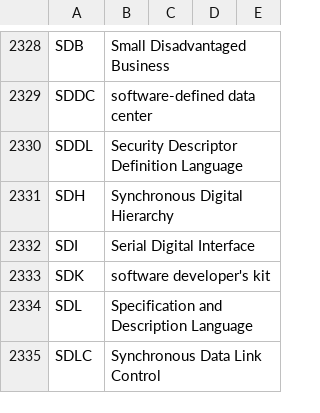
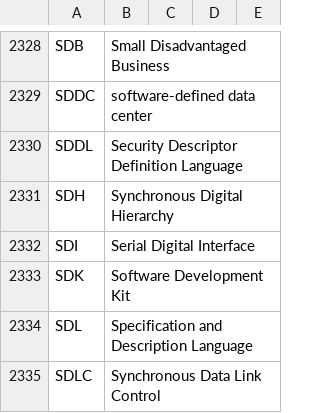
Before and after one commit to fleschutz/talk2windows, a CSV file: data/abbr/Computing.csv, drawn as a sheet; only a part is shown, gaps mark what is left out.

Commit message:
Update Computing.csv

```diff
--- a/data/abbr/Computing.csv
+++ b/data/abbr/Computing.csv
@@ -2332,3 +2332,3 @@ SDH,Synchronous Digital Hierarchy
 SDI,Serial Digital Interface
-SDK,software developer's kit
+SDK,Software Development Kit
 SDL,Specification and Description Language
```
